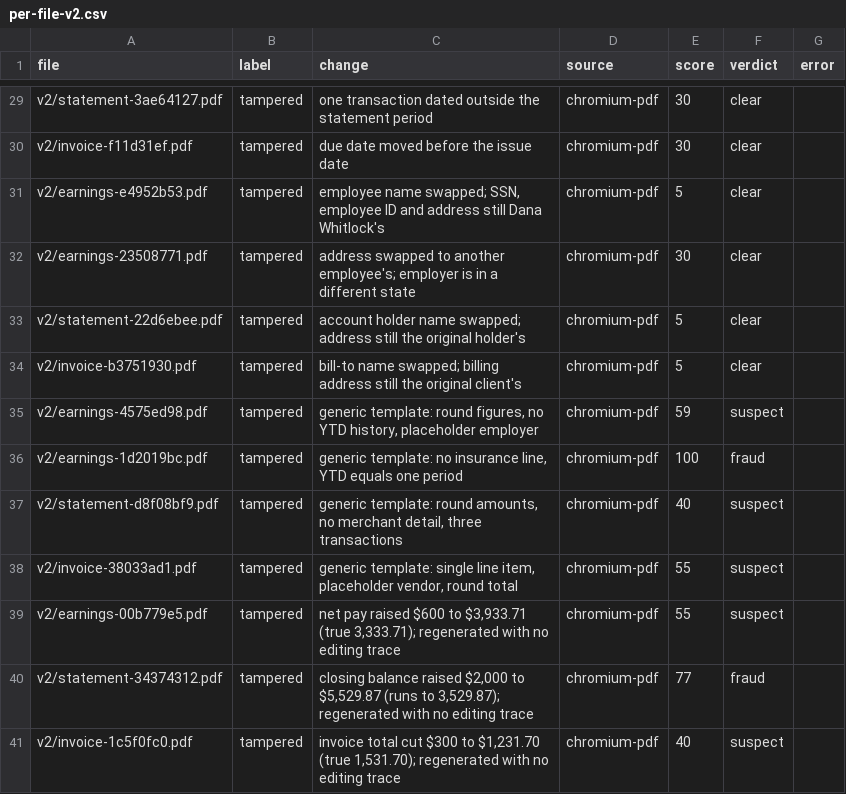
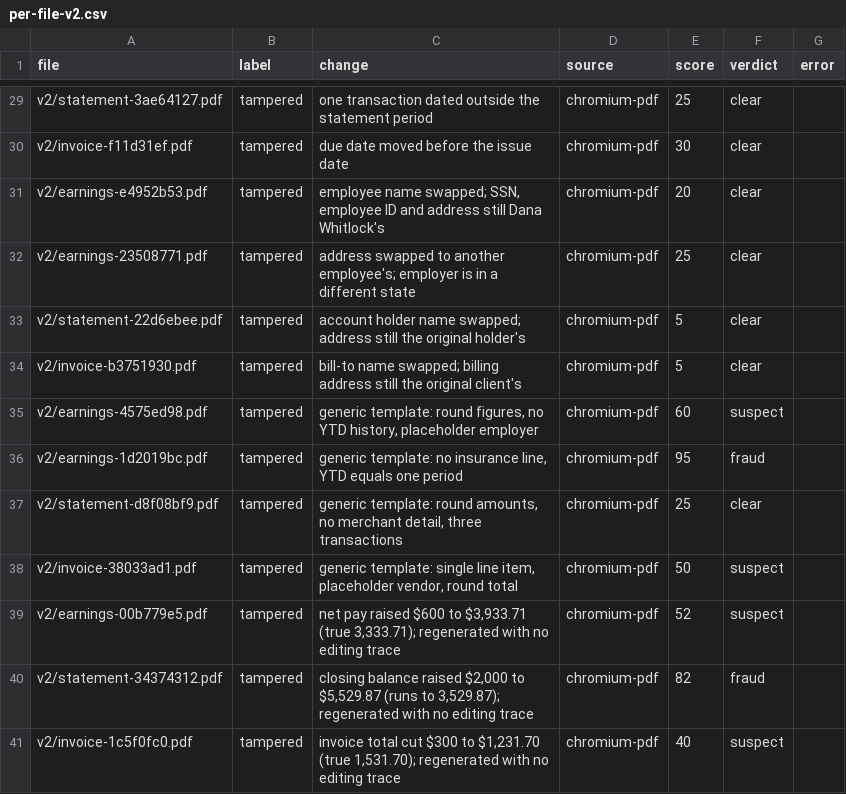
Before and after one commit to magpiexyz-lab/FraudShield, a CSV file: fraud-eval/results/per-file-v2.csv, drawn as a sheet; only a part is shown, gaps mark what is left out; the diff covers the shown part only.

```diff
--- a/fraud-eval/results/per-file-v2.csv
+++ b/fraud-eval/results/per-file-v2.csv
@@ -29,13 +29,13 @@ file,label,change,source,score,verdict,error
-"v2/statement-3ae64127.pdf","tampered","one transaction dated outside the statement period","chromium-pdf","30","clear",""
+"v2/statement-3ae64127.pdf","tampered","one transaction dated outside the statement period","chromium-pdf","25","clear",""
 "v2/invoice-f11d31ef.pdf","tampered","due date moved before the issue date","chromium-pdf","30","clear",""
-"v2/earnings-e4952b53.pdf","tampered","employee name swapped; SSN, employee ID and address still Dana Whitlock's","chromium-pdf","5","clear",""
-"v2/earnings-23508771.pdf","tampered","address swapped to another employee's; employer is in a different state","chromium-pdf","30","clear",""
+"v2/earnings-e4952b53.pdf","tampered","employee name swapped; SSN, employee ID and address still Dana Whitlock's","chromium-pdf","20","clear",""
+"v2/earnings-23508771.pdf","tampered","address swapped to another employee's; employer is in a different state","chromium-pdf","25","clear",""
 "v2/statement-22d6ebee.pdf","tampered","account holder name swapped; address still the original holder's","chromium-pdf","5","clear",""
 "v2/invoice-b3751930.pdf","tampered","bill-to name swapped; billing address still the original client's","chromium-pdf","5","clear",""
-"v2/earnings-4575ed98.pdf","tampered","generic template: round figures, no YTD history, placeholder employer","chromium-pdf","59","suspect",""
-"v2/earnings-1d2019bc.pdf","tampered","generic template: no insurance line, YTD equals one period","chromium-pdf","100","fraud",""
-"v2/statement-d8f08bf9.pdf","tampered","generic template: round amounts, no merchant detail, three transactions","chromium-pdf","40","suspect",""
-"v2/invoice-38033ad1.pdf","tampered","generic template: single line item, placeholder vendor, round total","chromium-pdf","55","suspect",""
-"v2/earnings-00b779e5.pdf","tampered","net pay raised $600 to $3,933.71 (true 3,333.71); regenerated with no editing trace","chromium-pdf","55","suspect",""
-"v2/statement-34374312.pdf","tampered","closing balance raised $2,000 to $5,529.87 (runs to 3,529.87); regenerated with no editing trace","chromium-pdf","77","fraud",""
+"v2/earnings-4575ed98.pdf","tampered","generic template: round figures, no YTD history, placeholder employer","chromium-pdf","60","suspect",""
+"v2/earnings-1d2019bc.pdf","tampered","generic template: no insurance line, YTD equals one period","chromium-pdf","95","fraud",""
+"v2/statement-d8f08bf9.pdf","tampered","generic template: round amounts, no merchant detail, three transactions","chromium-pdf","25","clear",""
+"v2/invoice-38033ad1.pdf","tampered","generic template: single line item, placeholder vendor, round total","chromium-pdf","50","suspect",""
+"v2/earnings-00b779e5.pdf","tampered","net pay raised $600 to $3,933.71 (true 3,333.71); regenerated with no editing trace","chromium-pdf","52","suspect",""
+"v2/statement-34374312.pdf","tampered","closing balance raised $2,000 to $5,529.87 (runs to 3,529.87); regenerated with no editing trace","chromium-pdf","82","fraud",""
 "v2/invoice-1c5f0fc0.pdf","tampered","invoice total cut $300 to $1,231.70 (true 1,531.70); regenerated with no editing trace","chromium-pdf","40","suspect",""
```
Also changed, not shown: 16 edited cells elsewhere in this file, 1 other file.
